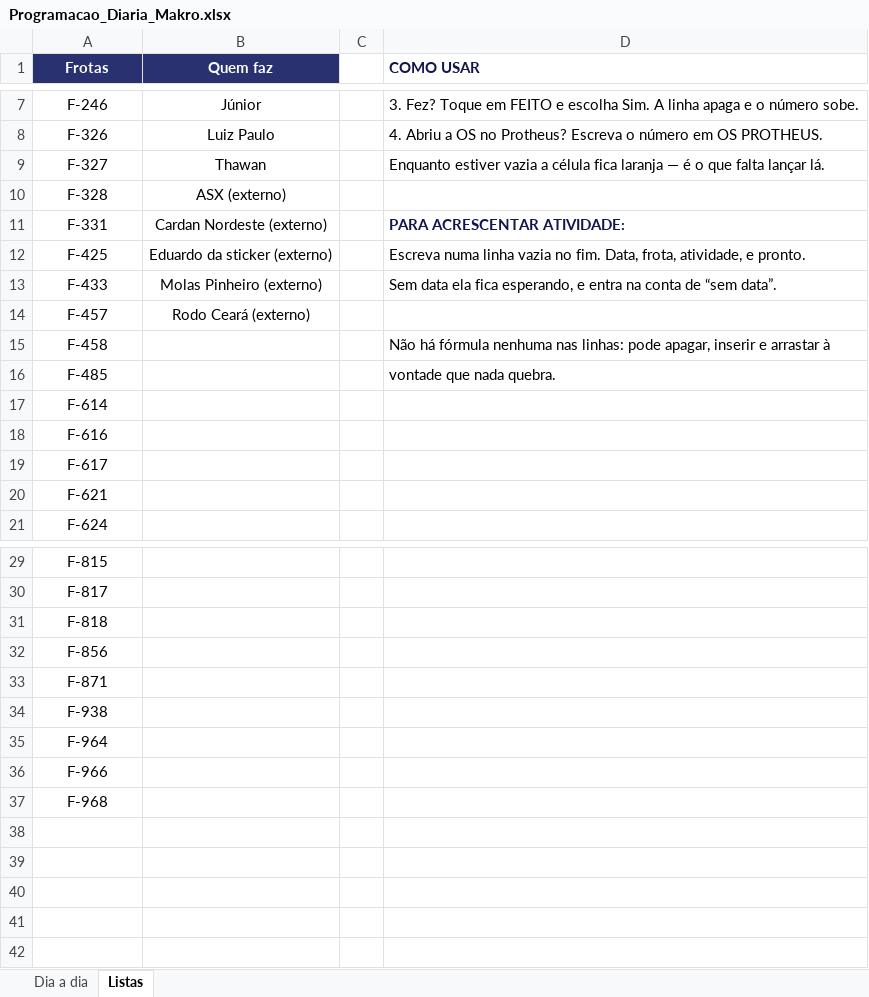
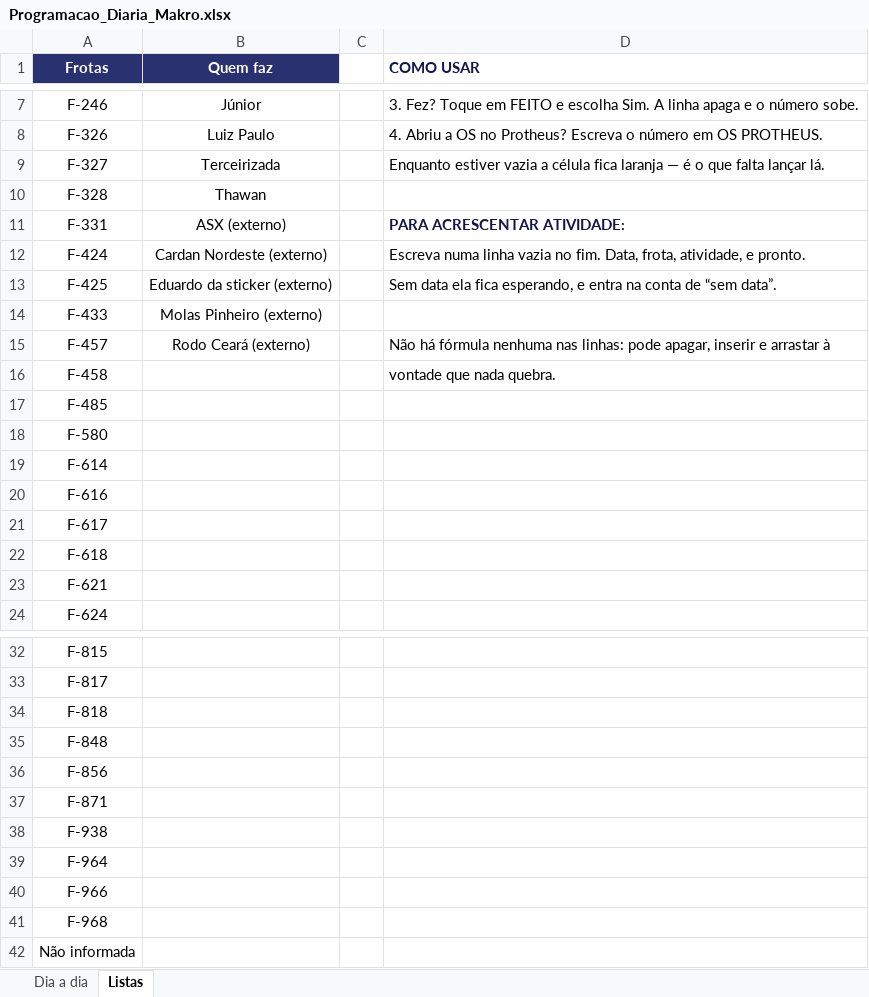
Before and after one commit to zodkaps/gestaomkt, an Excel workbook: planilha/Programacao_Diaria_Makro.xlsx, sheet Listas, drawn as a sheet; only a part is shown, gaps mark what is left out; values as stored, in another font and other column widths than the file's, no borders; addresses are those after the commit; the diff names each change by its address in the sheet, - before the commit and + after, or states it on an @@ line.

```diff
--- a/planilha/Programacao_Diaria_Makro.xlsx (sheet Listas)
+++ b/planilha/Programacao_Diaria_Makro.xlsx (sheet Listas)
-B9 (Quem faz): Thawan
+B9 (Quem faz): Terceirizada
-B10 (Quem faz): ASX (externo)
+B10 (Quem faz): Thawan
-B11 (Quem faz): Cardan Nordeste (externo)
+B11 (Quem faz): ASX (externo)
+row 12: F-424 | Cardan Nordeste (externo) |  | Escreva numa linha vazia no fim. Data, frota, atividade, e pronto.
-D13 (COMO USAR): Escreva numa linha vazia no fim. Data, frota, atividade, e pronto.
+D13 (COMO USAR): Sem data ela fica esperando, e entra na conta de “sem data”.
-D14 (COMO USAR): Sem data ela fica esperando, e entra na conta de “sem data”.
+D14 (COMO USAR): (empty)
-D15 (COMO USAR): (empty)
+D15 (COMO USAR): Não há fórmula nenhuma nas linhas: pode apagar, inserir e arrastar à
-D16 (COMO USAR): Não há fórmula nenhuma nas linhas: pode apagar, inserir e arrastar à
+D16 (COMO USAR): vontade que nada quebra.
-D17 (COMO USAR): vontade que nada quebra.
+D17 (COMO USAR): (empty)
+row 18: F-580
+row 22: F-618
+row 35: F-848
+row 42: Não informada
```
Also changed, not shown: sheet Dia a dia, planilha/Programacao_Servicos_Makro.xlsx, 1 other file.
